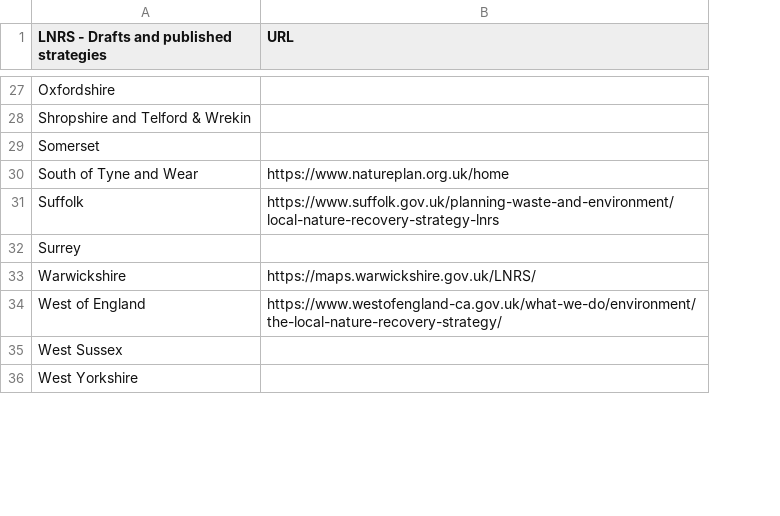
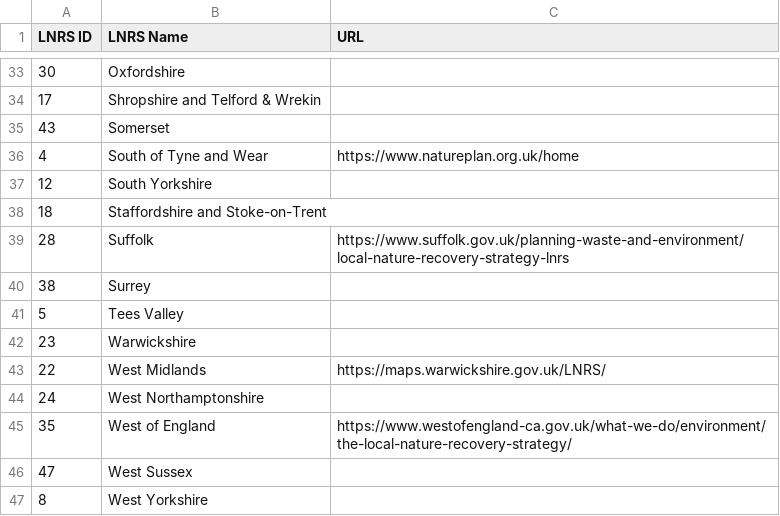
Before and after one commit to Eyesiah/biodiversity-sites-frontend, a CSV file: data/LNRS Strategies.csv, drawn as a sheet; only a part is shown, gaps mark what is left out; addresses are those after the commit; the diff covers the shown part only; the diff names each change by its address in the sheet, - before the commit and + after, or states it on an @@ line.

```diff
--- a/data/LNRS Strategies.csv
+++ b/data/LNRS Strategies.csv
+column A (LNRS ID), rows 33-36: 30 | 17 | 43 | 4; rows 39-40: 28 | 38; row 42: 23; rows 45-47: 35 | 47 | 8
-B1: LNRS - Drafts and published strategies
+B1: LNRS Name
+row 37: 12 | South Yorkshire
+row 38: 18 | Staffordshire and Stoke-on-Trent
+row 41: 5 | Tees Valley
-C42 (URL): https://maps.warwickshire.gov.uk/LNRS/
+C42 (URL): (empty)
+row 43: 22 | West Midlands | https://maps.warwickshire.gov.uk/LNRS/
+row 44: 24 | West Northamptonshire
```
Also changed, not shown: 6 added rows and 3 edited cells elsewhere in this file.
